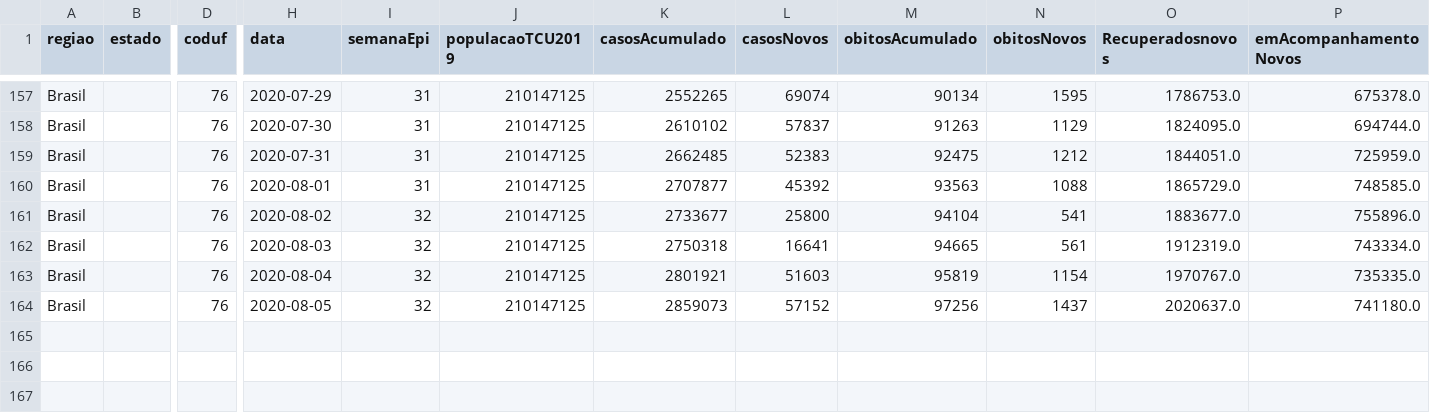
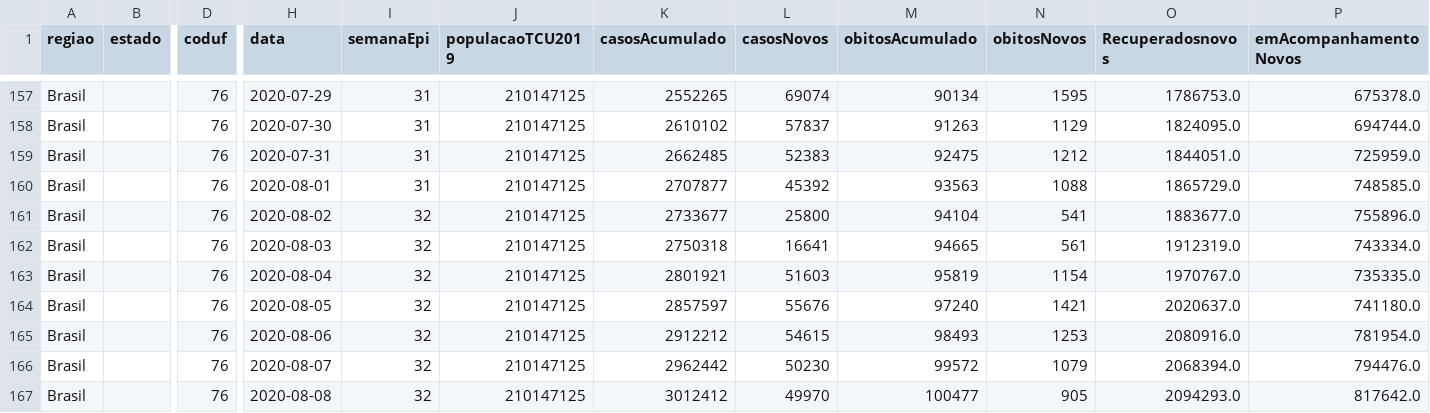
Before and after one commit to marcuswac/covid-br-data, a CSV file: covid-br-ms-country.csv, drawn as a sheet; only a part is shown, gaps mark what is left out; rows hold the shown columns only; the diff names each change by its address in the sheet, - before the commit and + after, or states it on an @@ line.

```diff
--- a/covid-br-ms-country.csv
+++ b/covid-br-ms-country.csv
-K164 (casosAcumulado): 2859073
+K164 (casosAcumulado): 2857597
-L164 (casosNovos): 57152
+L164 (casosNovos): 55676
-M164 (obitosAcumulado): 97256
+M164 (obitosAcumulado): 97240
-N164 (obitosNovos): 1437
+N164 (obitosNovos): 1421
+row 165: Brasil |  | 76 | 2020-08-06 | 32 | 210147125 | 2912212 | 54615 | 98493 | 1253 | 2080916.0 | 781954.0
+row 166: Brasil |  | 76 | 2020-08-07 | 32 | 210147125 | 2962442 | 50230 | 99572 | 1079 | 2068394.0 | 794476.0
+row 167: Brasil |  | 76 | 2020-08-08 | 32 | 210147125 | 3012412 | 49970 | 100477 | 905 | 2094293.0 | 817642.0
```
Also changed, not shown: covid-br-ms-states.csv.
